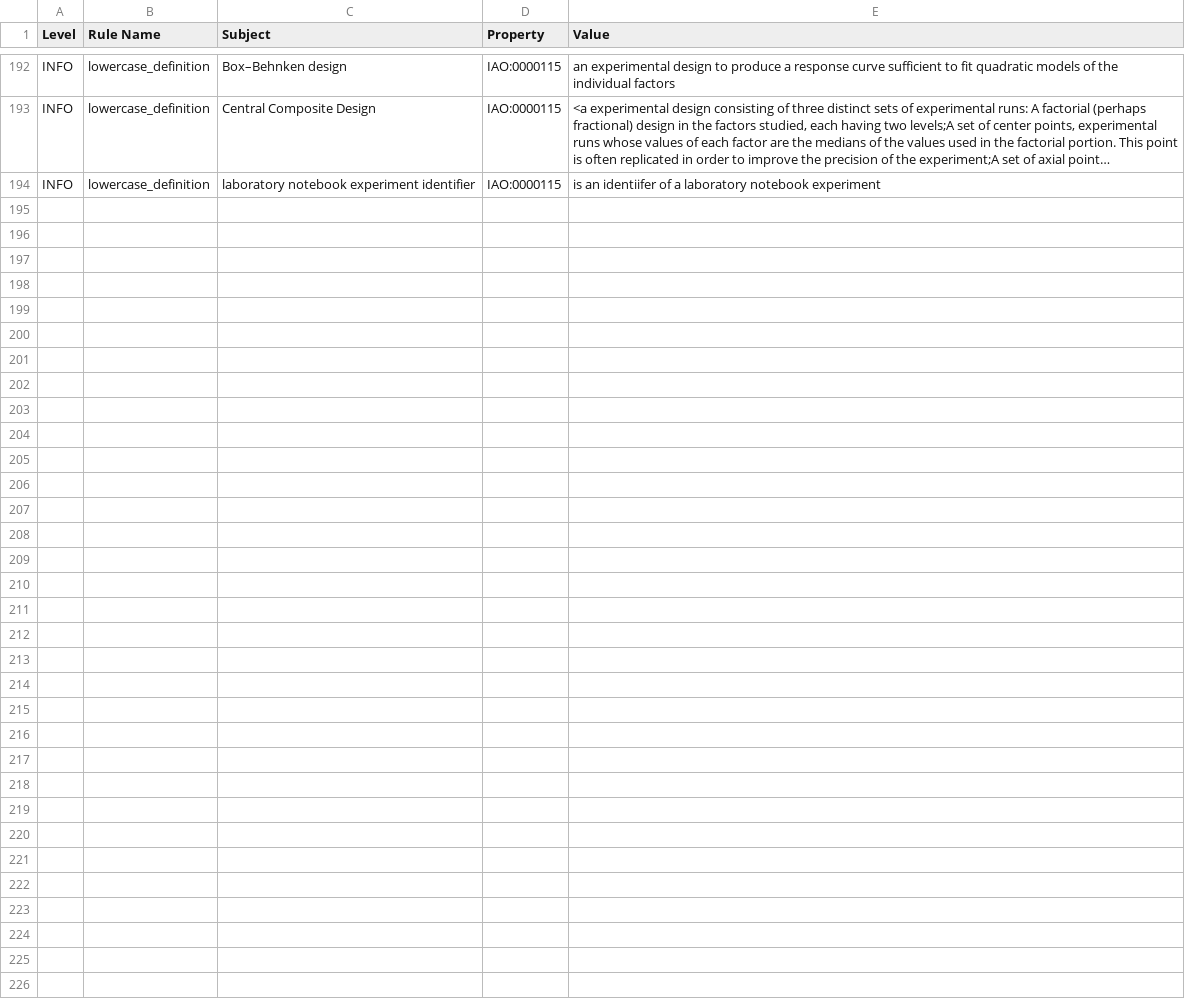
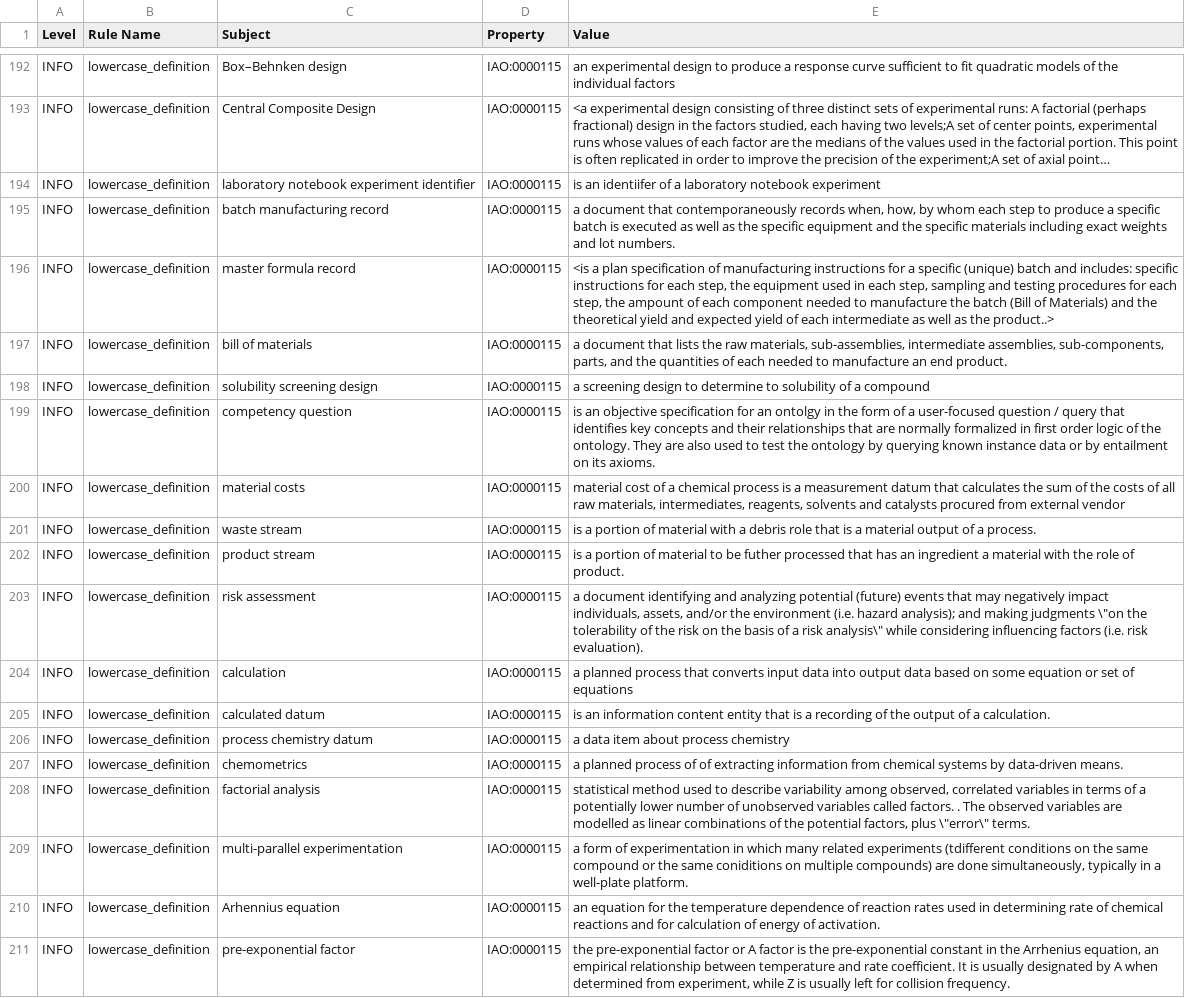
Before and after one commit to OBOFoundry/obo-nor.github.io, a TSV file: dashboard/opc/robot_report.tsv, drawn as a sheet; only a part is shown, gaps mark what is left out; long unchanged cells end in …; the diff names each change by its address in the sheet, - before the commit and + after, or states it on an @@ line.

```diff
--- a/dashboard/opc/robot_report.tsv
+++ b/dashboard/opc/robot_report.tsv
+row 195: INFO | lowercase_definition | batch manufacturing record | IAO:0000115 | a document that contemporaneously records when, how, by whom each step to produce a specific batch is executed as well as the specific equipment and the specific materials including exact weights and lot numbers.
+row 196: INFO | lowercase_definition | master formula record | IAO:0000115 | <is a plan specification of manufacturing instructions for a specific (unique) batch and includes: specific instructions for each step, the equipment used in each step, sampling and testing procedures for each step, the ampount of each component needed to manufacture the batch (Bill of Materials) and the theoretical yield and expected yield of each intermediate as well as the product..>
+row 197: INFO | lowercase_definition | bill of materials | IAO:0000115 | a document that lists the raw materials, sub-assemblies, intermediate assemblies, sub-components, parts, and the quantities of each needed to manufacture an end product.
+row 198: INFO | lowercase_definition | solubility screening design | IAO:0000115 | a screening design to determine to solubility of a compound
+row 199: INFO | lowercase_definition | competency question | IAO:0000115 | is an objective specification for an ontolgy in the form of a user-focused question / query that identifies key concepts and their relationships that are normally formalized in first order logic of the ontology. They are also used to test the ontology by querying known instance data or by entailment on its axioms.
+row 200: INFO | lowercase_definition | material costs | IAO:0000115 | material cost of a chemical process is a measurement datum that calculates the sum of the costs of all raw materials, intermediates, reagents, solvents and catalysts procured from external vendor
+row 201: INFO | lowercase_definition | waste stream | IAO:0000115 | is a portion of material with a debris role that is a material output of a process.
+row 202: INFO | lowercase_definition | product stream | IAO:0000115 | is a portion of material to be futher processed that has an ingredient a material with the role of product.
+row 203: INFO | lowercase_definition | risk assessment | IAO:0000115 | a document identifying and analyzing potential (future) events that may negatively impact individuals, assets, and/or the environment (i.e. hazard analysis); and making judgments \"on the tolerability of the risk on the basis of a risk analysis\" while considering influencing factors (i.e. risk evaluation).
+row 204: INFO | lowercase_definition | calculation | IAO:0000115 | a planned process that converts input data into output data based on some equation or set of equations
+row 205: INFO | lowercase_definition | calculated datum | IAO:0000115 | is an information content entity that is a recording of the output of a calculation.
+row 206: INFO | lowercase_definition | process chemistry datum | IAO:0000115 | a data item about process chemistry
+row 207: INFO | lowercase_definition | chemometrics | IAO:0000115 | a planned process of of extracting information from chemical systems by data-driven means.
+row 208: INFO | lowercase_definition | factorial analysis | IAO:0000115 | statistical method used to describe variability among observed, correlated variables in terms of a potentially lower number of unobserved variables called factors. . The observed variables are modelled as linear combinations of the potential factors, plus \"error\" terms.
+row 209: INFO | lowercase_definition | multi-parallel experimentation | IAO:0000115 | a form of experimentation in which many related experiments (tdifferent conditions on the same compound or the same coniditions on multiple compounds) are done simultaneously, typically in a well-plate platform.
+row 210: INFO | lowercase_definition | Arhennius equation | IAO:0000115 | an equation for the temperature dependence of reaction rates used in determining rate of chemical reactions and for calculation of energy of activation.
+row 211: INFO | lowercase_definition | pre-exponential factor | IAO:0000115 | the pre-exponential factor or A factor is the pre-exponential constant in the Arrhenius equation, an empirical relationship between temperature and rate coefficient. It is usually designated by A when determined from experiment, while Z is usually left for collision frequency.
```
Also changed, not shown: 5 other files.
